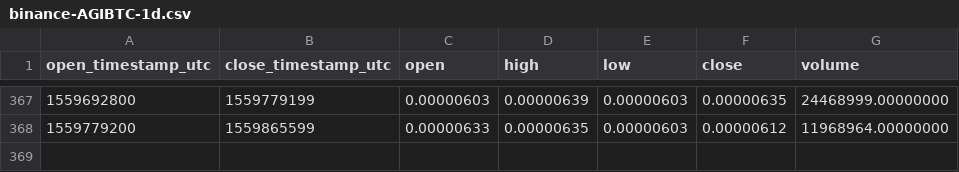
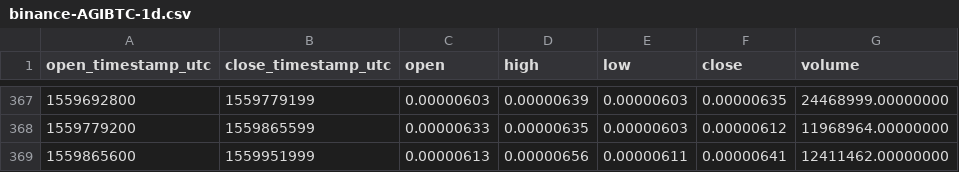
Before and after one commit to cryptobigbro/binance-AGIBTC, a CSV file: binance-AGIBTC-1d.csv, drawn as a sheet; only a part is shown, gaps mark what is left out.

```diff
--- a/binance-AGIBTC-1d.csv
+++ b/binance-AGIBTC-1d.csv
@@ -368 +368,2 @@ open_timestamp_utc,close_timestamp_utc,open,high,low,close,volume
 1559779200,1559865599,0.00000633,0.00000635,0.00000603,0.00000612,11968964.00000000
+1559865600,1559951999,0.00000613,0.00000656,0.00000611,0.00000641,12411462.00000000
```
Also changed, not shown: binance-AGIBTC-1h.csv.
